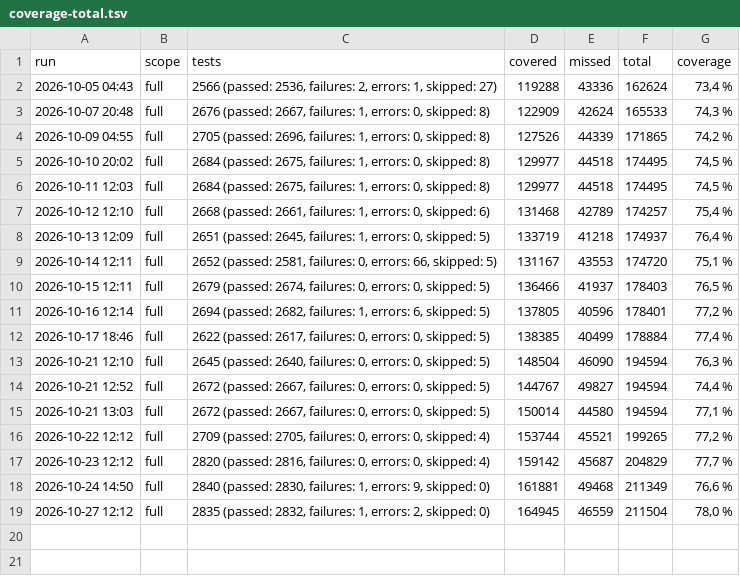
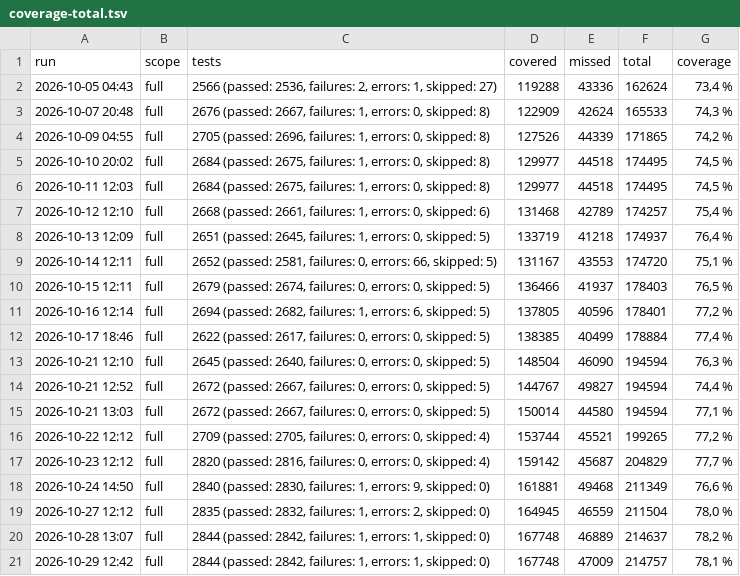
Before and after one commit to onias-site/jobsnow_workspace, a TSV file: .claude/skills/ccp-relatorio-de-cobertura/history/coverage-total.tsv, drawn as a sheet.

```diff
--- a/.claude/skills/ccp-relatorio-de-cobertura/history/coverage-total.tsv
+++ b/.claude/skills/ccp-relatorio-de-cobertura/history/coverage-total.tsv
@@ -19 +19,3 @@ run	scope	tests	covered	missed	total	coverage
 2026-10-27 12:12	full	2835 (passed: 2832, failures: 1, errors: 2, skipped: 0)	164945	46559	211504	78,0 %
+2026-10-28 13:07	full	2844 (passed: 2842, failures: 1, errors: 1, skipped: 0)	167748	46889	214637	78,2 %
+2026-10-29 12:42	full	2844 (passed: 2842, failures: 1, errors: 1, skipped: 0)	167748	47009	214757	78,1 %
```
Also changed, not shown: 7 other files.
